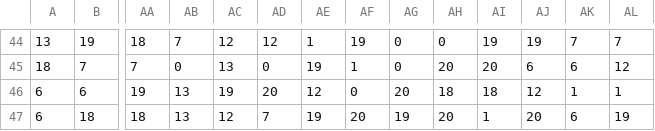
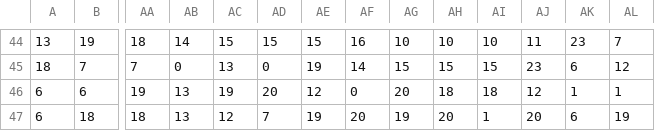
Before and after one commit to McNieps/pygame_winter_jam_2026, a CSV file: game/assets/data/map/map_test.csv, drawn as a sheet; only a part is shown, gaps mark what is left out; the diff covers the shown part only; the diff names each change by its address in the sheet, - before the commit and + after, or states it on an @@ line.

```diff
--- a/game/assets/data/map/map_test.csv
+++ b/game/assets/data/map/map_test.csv
-AB44: 7
+AB44: 14
-AC44: 12
+AC44: 15
-AD44: 12
+AD44: 15
-AE44: 1
+AE44: 15
-AF44: 19
+AF44: 16
-AG44: 0
+AG44: 10
-AH44: 0
+AH44: 10
-AI44: 19
+AI44: 10
-AJ44: 19
+AJ44: 11
-AK44: 7
+AK44: 23
-AF45: 1
+AF45: 14
-AG45: 0
+AG45: 15
-AH45: 20
+AH45: 15
-AI45: 20
+AI45: 15
-AJ45: 6
+AJ45: 23
```
Also changed, not shown: 121 edited cells elsewhere in this file, 26 other files.
